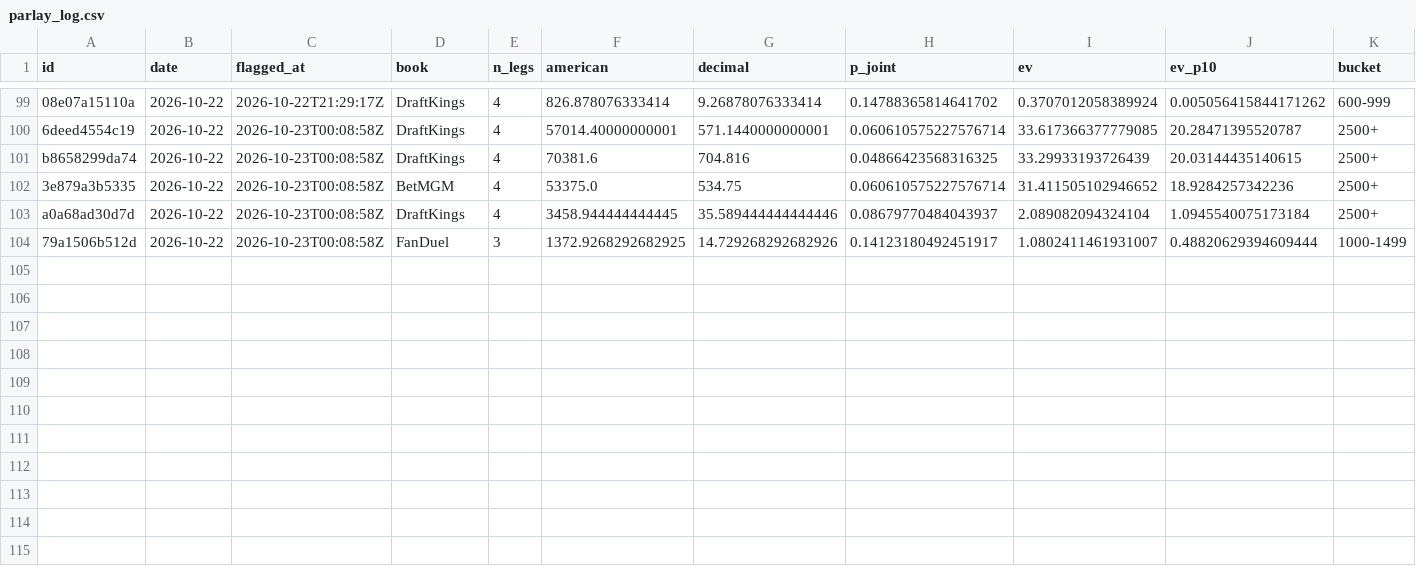
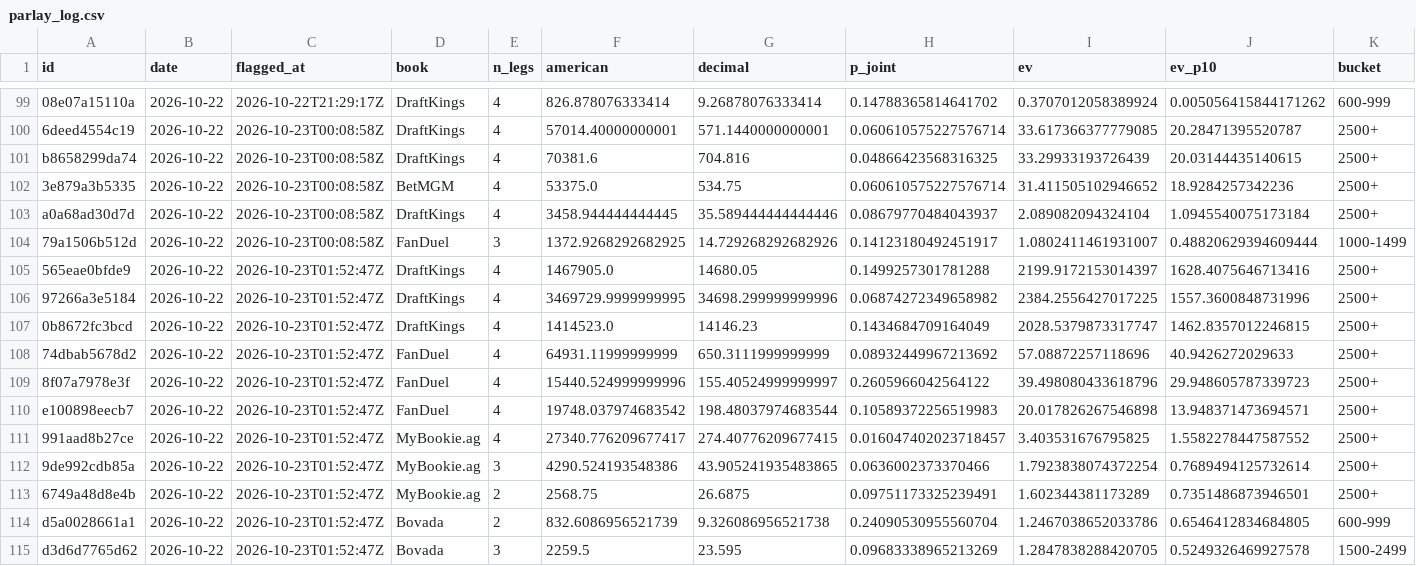
Before and after one commit to PookMula/NHL-edge-pro, a CSV file: data/parlay_log.csv, drawn as a sheet; only a part is shown, gaps mark what is left out; rows hold the shown columns only; the diff names each change by its address in the sheet, - before the commit and + after, or states it on an @@ line.

```diff
--- a/data/parlay_log.csv
+++ b/data/parlay_log.csv
+row 105: 565eae0bfde9 | 2026-10-22 | 2026-10-23T01:52:47Z | DraftKings | 4 | 1467905.0 | 14680.05 | 0.1499257301781288 | 2199.9172153014397 | 1628.4075646713416 | 2500+
+row 106: 97266a3e5184 | 2026-10-22 | 2026-10-23T01:52:47Z | DraftKings | 4 | 3469729.9999999995 | 34698.299999999996 | 0.06874272349658982 | 2384.2556427017225 | 1557.3600848731996 | 2500+
+row 107: 0b8672fc3bcd | 2026-10-22 | 2026-10-23T01:52:47Z | DraftKings | 4 | 1414523.0 | 14146.23 | 0.1434684709164049 | 2028.5379873317747 | 1462.8357012246815 | 2500+
+row 108: 74dbab5678d2 | 2026-10-22 | 2026-10-23T01:52:47Z | FanDuel | 4 | 64931.11999999999 | 650.3111999999999 | 0.08932449967213692 | 57.08872257118696 | 40.9426272029633 | 2500+
+row 109: 8f07a7978e3f | 2026-10-22 | 2026-10-23T01:52:47Z | FanDuel | 4 | 15440.524999999996 | 155.40524999999997 | 0.2605966042564122 | 39.498080433618796 | 29.948605787339723 | 2500+
+row 110: e100898eecb7 | 2026-10-22 | 2026-10-23T01:52:47Z | FanDuel | 4 | 19748.037974683542 | 198.48037974683544 | 0.10589372256519983 | 20.017826267546898 | 13.948371473694571 | 2500+
+row 111: 991aad8b27ce | 2026-10-22 | 2026-10-23T01:52:47Z | MyBookie.ag | 4 | 27340.776209677417 | 274.40776209677415 | 0.016047402023718457 | 3.403531676795825 | 1.5582278447587552 | 2500+
+row 112: 9de992cdb85a | 2026-10-22 | 2026-10-23T01:52:47Z | MyBookie.ag | 3 | 4290.524193548386 | 43.905241935483865 | 0.0636002373370466 | 1.7923838074372254 | 0.7689494125732614 | 2500+
+row 113: 6749a48d8e4b | 2026-10-22 | 2026-10-23T01:52:47Z | MyBookie.ag | 2 | 2568.75 | 26.6875 | 0.09751173325239491 | 1.602344381173289 | 0.7351486873946501 | 2500+
+row 114: d5a0028661a1 | 2026-10-22 | 2026-10-23T01:52:47Z | Bovada | 2 | 832.6086956521739 | 9.326086956521738 | 0.24090530955560704 | 1.2467038652033786 | 0.6546412834684805 | 600-999
+row 115: d3d6d7765d62 | 2026-10-22 | 2026-10-23T01:52:47Z | Bovada | 3 | 2259.5 | 23.595 | 0.09683338965213269 | 1.2847838288420705 | 0.5249326469927578 | 1500-2499
```
Also changed, not shown: data/predictions_log.csv, 13 other files.
